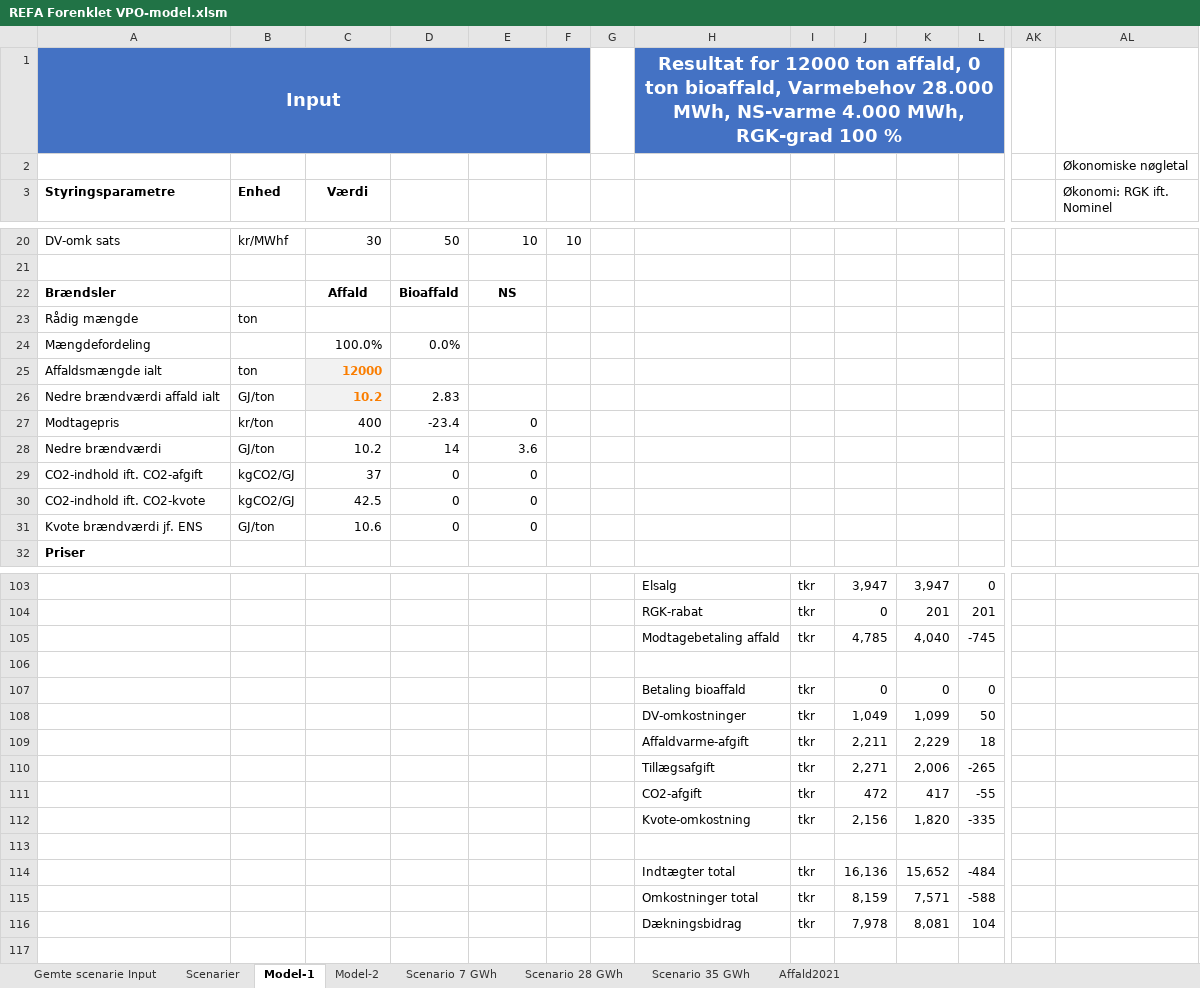
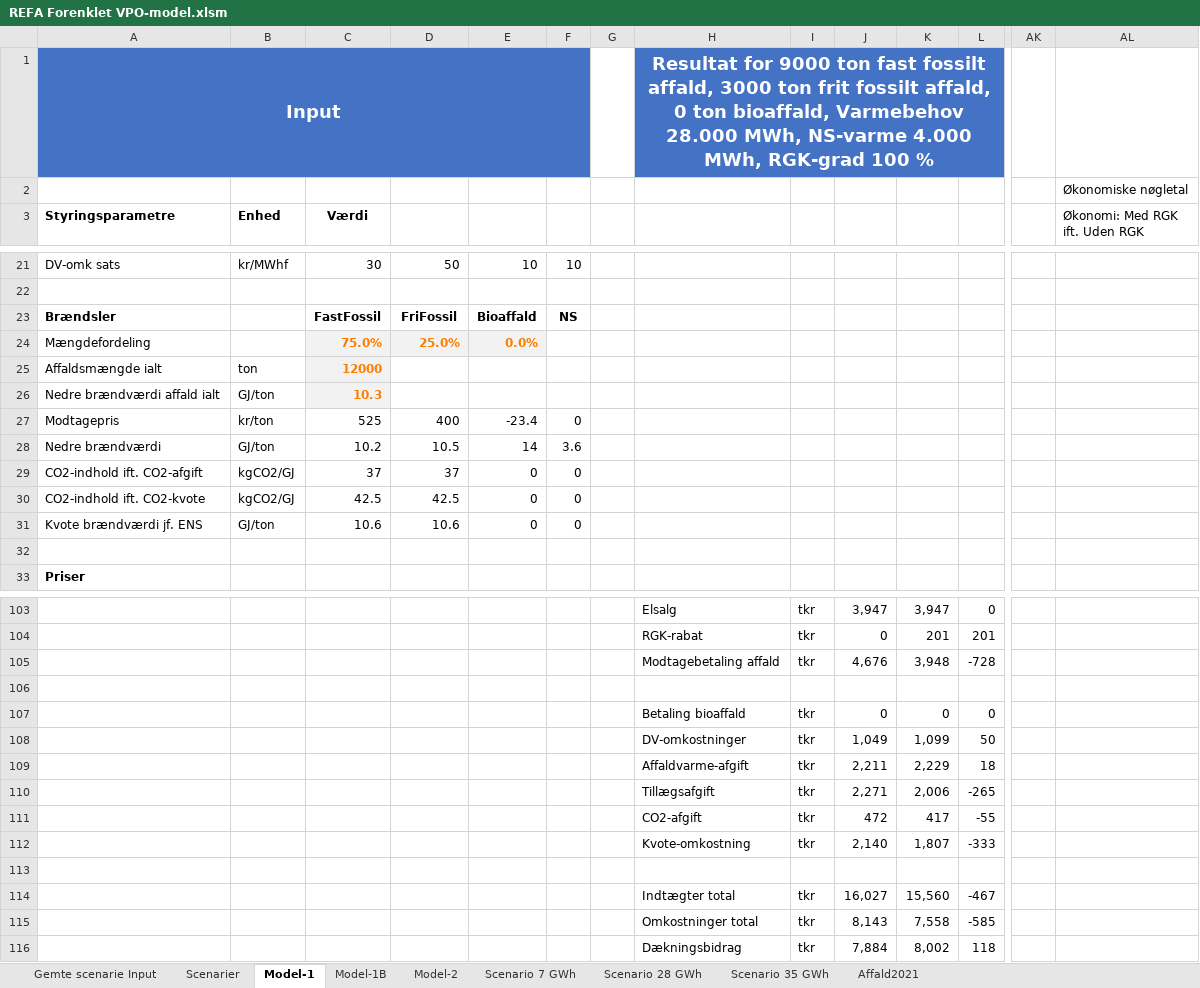
Before and after one commit to AddedValues/REFA_Affald, an Excel workbook: REFA Forenklet VPO-model.xlsm, sheet Model-1, drawn as a sheet; only a part is shown, gaps mark what is left out; values as stored, in another font and other column widths than the file's, no borders; charts and pictures and conditional formats not drawn; removed rows and columns are numbered as before the commit, all else as after; rows hold the shown columns only; the diff covers the shown part only; the diff names each change by its address in the sheet, - before the commit and + after, or states it on an @@ line.

Commit message:
Model-1B med 3 fraktioner færdiggjort

```diff
--- a/REFA Forenklet VPO-model.xlsm (sheet Model-1)
+++ b/REFA Forenklet VPO-model.xlsm (sheet Model-1)
+sheet tab: Model-1B
-H1: Resultat for 12000 ton affald, 0…
+H1: Resultat for 9000 ton fast fossilt affald, 3000 ton frit fossilt affald, 0…
-AL3: Økonomi: RGK ift. Nominel
+AL3: Økonomi: Med RGK ift. Uden RGK
-row 22: Brændsler |  | Affald | Bioaffald | NS
-row 23: Rådig mængde | ton
-row 24: Mængdefordeling |  | 100.0% | 0.0%
+row 23: Brændsler |  | FastFossil | FriFossil | Bioaffald | NS
+row 24: Mængdefordeling |  | 75.0% | 25.0% | 0.0%
-C26 (Værdi): 10.2
+C26 (Værdi): 10.3
-D26: 2.83
+D26: (empty)
-C27 (Værdi): 400
+C27 (Værdi): 525
-D27: -23.4
+D27: 400
-E27: 0
+E27: -23.4
-F27: (empty)
+F27: 0
-D28: 14
+D28: 10.5
-E28: 3.6
+E28: 14
-F28: (empty)
+F28: 3.6
-D29: 0
+D29: 37
-F29:F31: (empty)
+F29:F31: 0
-D30: 0
+D30: 42.5
-D31: 0
+D31: 10.6
+row 32: (empty)
-row 105:  |  |  |  |  |  |  | Modtagebetaling affald | tkr | 4,785 | 4,040 | -745
+row 105:  |  |  |  |  |  |  | Modtagebetaling affald | tkr | 4,676 | 3,948 | -728
-row 112:  |  |  |  |  |  |  | Kvote-omkostning | tkr | 2,156 | 1,820 | -335
+row 112:  |  |  |  |  |  |  | Kvote-omkostning | tkr | 2,140 | 1,807 | -333
-row 114:  |  |  |  |  |  |  | Indtægter total | tkr | 16,136 | 15,652 | -484
-row 115:  |  |  |  |  |  |  | Omkostninger total | tkr | 8,159 | 7,571 | -588
-row 116:  |  |  |  |  |  |  | Dækningsbidrag | tkr | 7,978 | 8,081 | 104
+row 114:  |  |  |  |  |  |  | Indtægter total | tkr | 16,027 | 15,560 | -467
+row 115:  |  |  |  |  |  |  | Omkostninger total | tkr | 8,143 | 7,558 | -585
+row 116:  |  |  |  |  |  |  | Dækningsbidrag | tkr | 7,884 | 8,002 | 118
```
Also changed, not shown: 4 added rows, 4 removed rows, 50 edited cells and cell formats elsewhere in this sheet, sheet Model-2, sheet Scenarier, sheet Scenario 7 GWh, sheet Scenario 35 GWh, sheet Scenario 28 GWh, formulas that keep their value, charts or pictures.
